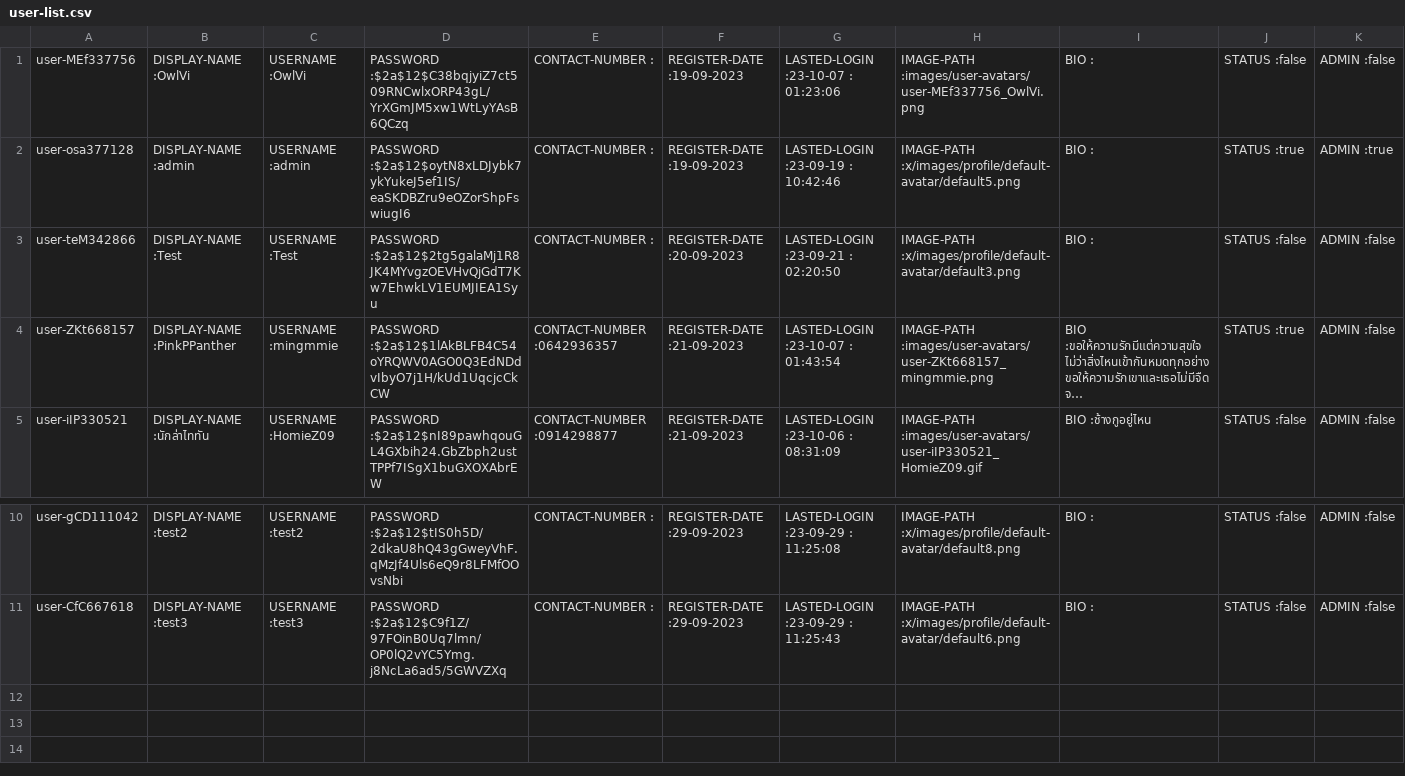
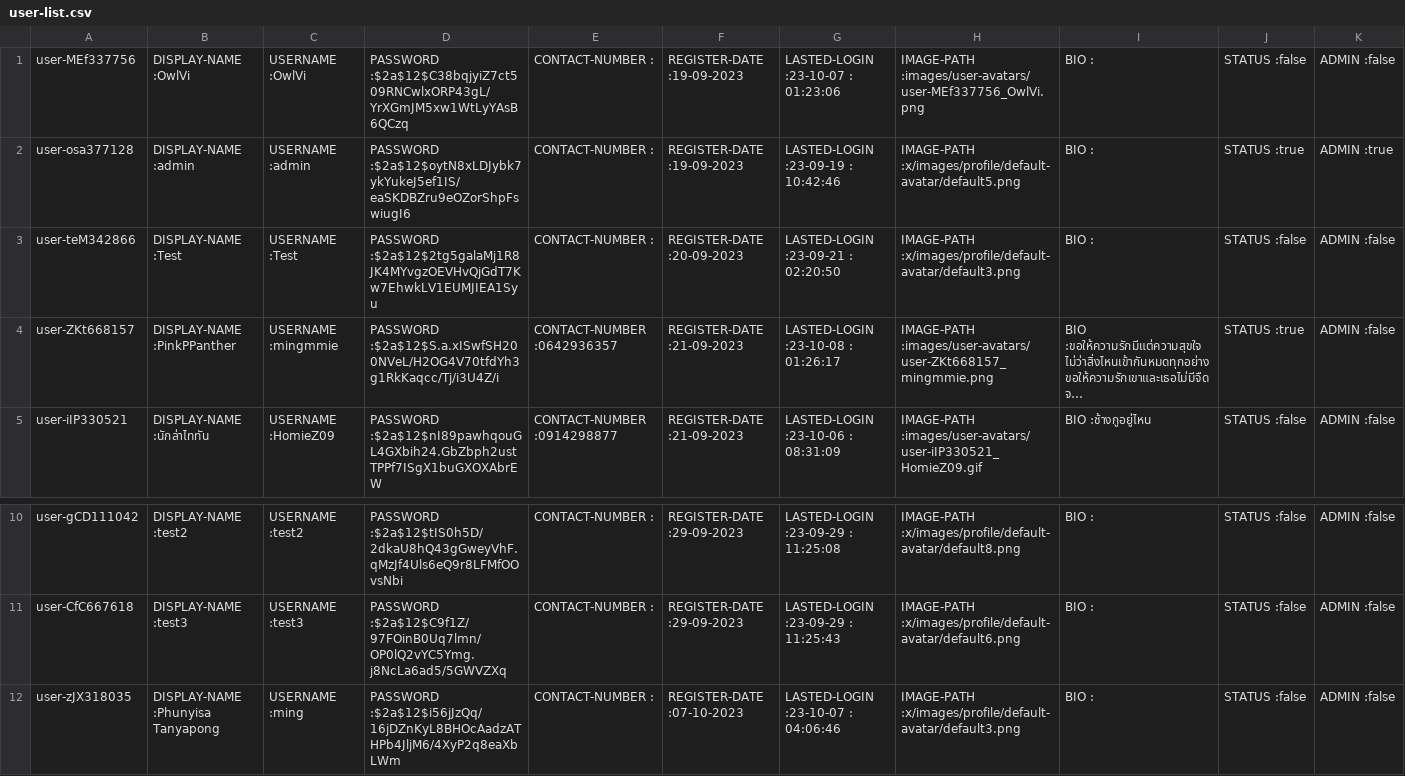
Before and after one commit to Homiez09/plasom-reunion, a CSV file: data/user-list.csv, drawn as a sheet; only a part is shown, gaps mark what is left out; long unchanged cells end in …; rows hold the shown columns only; the diff names each change by its address in the sheet, - before the commit and + after, or states it on an @@ line.

```diff
--- a/data/user-list.csv
+++ b/data/user-list.csv
-D4: PASSWORD :$2a$12$1lAkBLFB4C54oYRQWV0AGO0Q3EdNDdvIbyO7j1H/kUd1UqcjcCkCW
+D4: PASSWORD :$2a$12$S.a.xISwfSH200NVeL/H2OG4V70tfdYh3g1RkKaqcc/Tj/i3U4Z/i
-G4: LASTED-LOGIN :23-10-07 : 01:43:54
+G4: LASTED-LOGIN :23-10-08 : 01:26:17
+row 12: user-zJX318035 | DISPLAY-NAME :Phunyisa Tanyapong | USERNAME :ming | PASSWORD :$2a$12$i56jJzQq/16jDZnKyL8BHOcAadzATHPb4JljM6/4XyP2q8eaXbLWm | CONTACT-NUMBER : | REGISTER-DATE :07-10-2023 | LASTED-LOGIN :23-10-07 : 04:06:46 | IMAGE-PATH :x/images/profile/default-avatar/default3.png | BIO : | STATUS :false | ADMIN :false
```
Also changed, not shown: data/event-list.csv, 1 other file.
